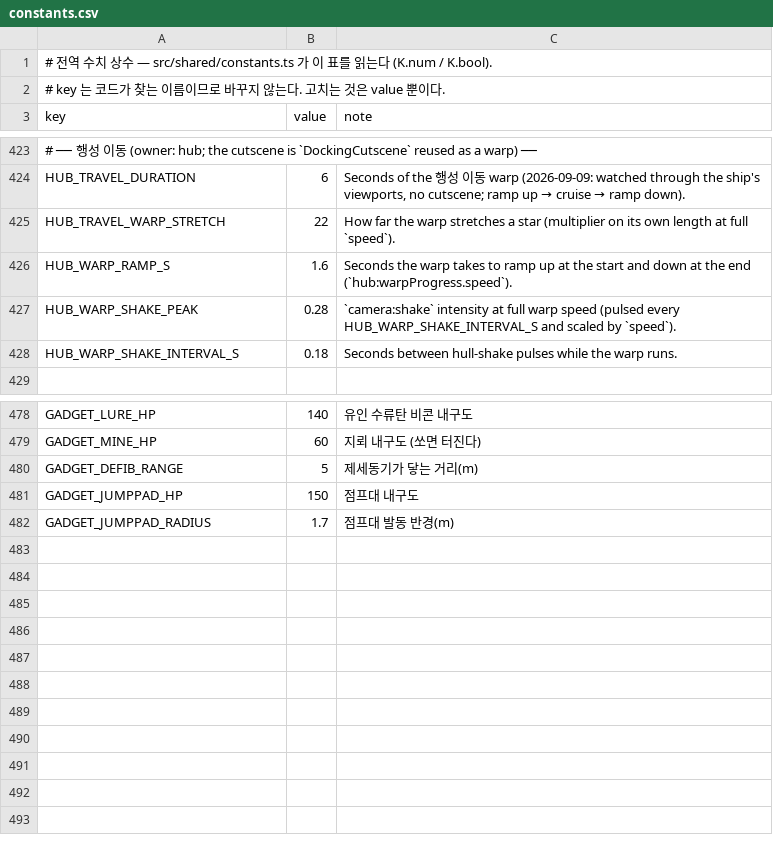
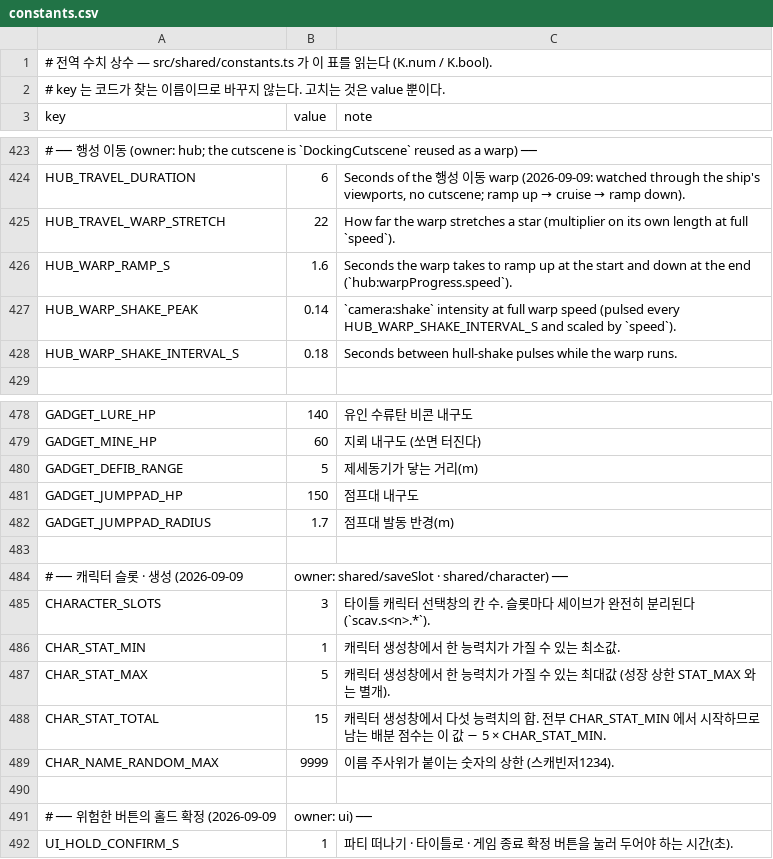
Before and after one commit to toniqat/Scavanger, a CSV file: data/constants.csv, drawn as a sheet; only a part is shown, gaps mark what is left out.

```diff
--- a/data/constants.csv
+++ b/data/constants.csv
@@ -426,3 +426,3 @@ HUB_TRAVEL_WARP_STRETCH,22,How far the warp stretches a star (multiplier on its
 HUB_WARP_RAMP_S,1.6,Seconds the warp takes to ramp up at the start and down at the end (`hub:warpProgress.speed`).
-HUB_WARP_SHAKE_PEAK,0.28,`camera:shake` intensity at full warp speed (pulsed every HUB_WARP_SHAKE_INTERVAL_S and scaled by `speed`).
+HUB_WARP_SHAKE_PEAK,0.14,`camera:shake` intensity at full warp speed (pulsed every HUB_WARP_SHAKE_INTERVAL_S and scaled by `speed`).
 HUB_WARP_SHAKE_INTERVAL_S,0.18,Seconds between hull-shake pulses while the warp runs.
@@ -482 +482,11 @@ GADGET_JUMPPAD_HP,150,점프대 내구도
 GADGET_JUMPPAD_RADIUS,1.7,점프대 발동 반경(m)
+
+# ── 캐릭터 슬롯 · 생성 (2026-09-09, owner: shared/saveSlot · shared/character) ──
+CHARACTER_SLOTS,3,타이틀 캐릭터 선택창의 칸 수. 슬롯마다 세이브가 완전히 분리된다 (`scav.s<n>.*`).
+CHAR_STAT_MIN,1,캐릭터 생성창에서 한 능력치가 가질 수 있는 최소값.
+CHAR_STAT_MAX,5,캐릭터 생성창에서 한 능력치가 가질 수 있는 최대값 (성장 상한 STAT_MAX 와는 별개).
+CHAR_STAT_TOTAL,15,캐릭터 생성창에서 다섯 능력치의 합. 전부 CHAR_STAT_MIN 에서 시작하므로 남는 배분 점수는 이 값 − 5 × CHAR_STAT_MIN.
+CHAR_NAME_RANDOM_MAX,9999,이름 주사위가 붙이는 숫자의 상한 (스캐빈저1234).
+
+# ── 위험한 버튼의 홀드 확정 (2026-09-09, owner: ui) ──
+UI_HOLD_CONFIRM_S,1,파티 떠나기 · 타이틀로 · 게임 종료 확정 버튼을 눌러 두어야 하는 시간(초).
```
Also changed, not shown: 24 other files.
